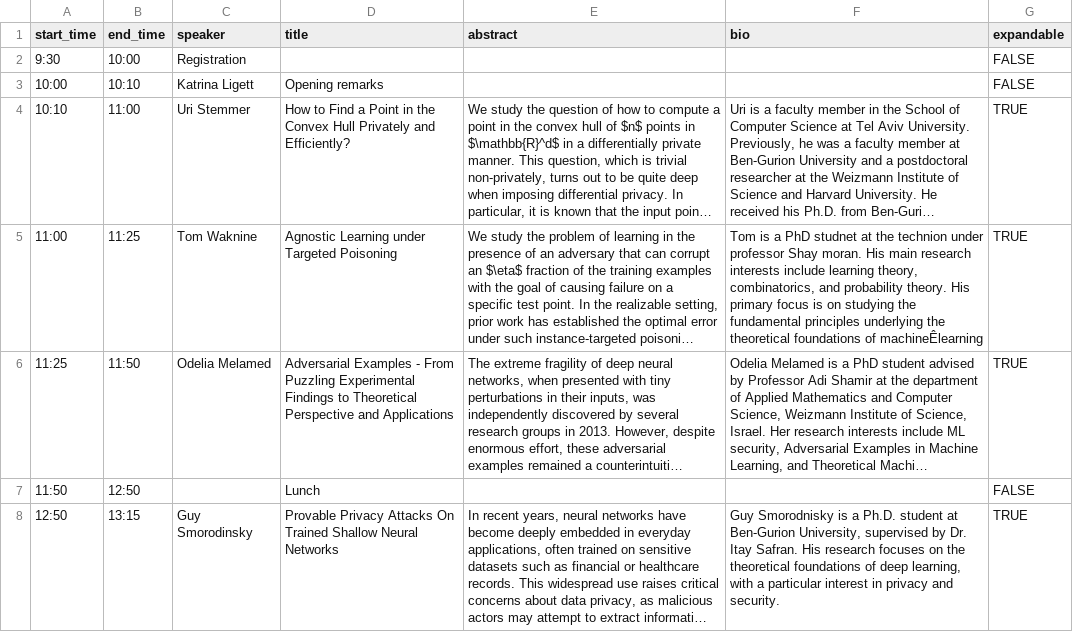
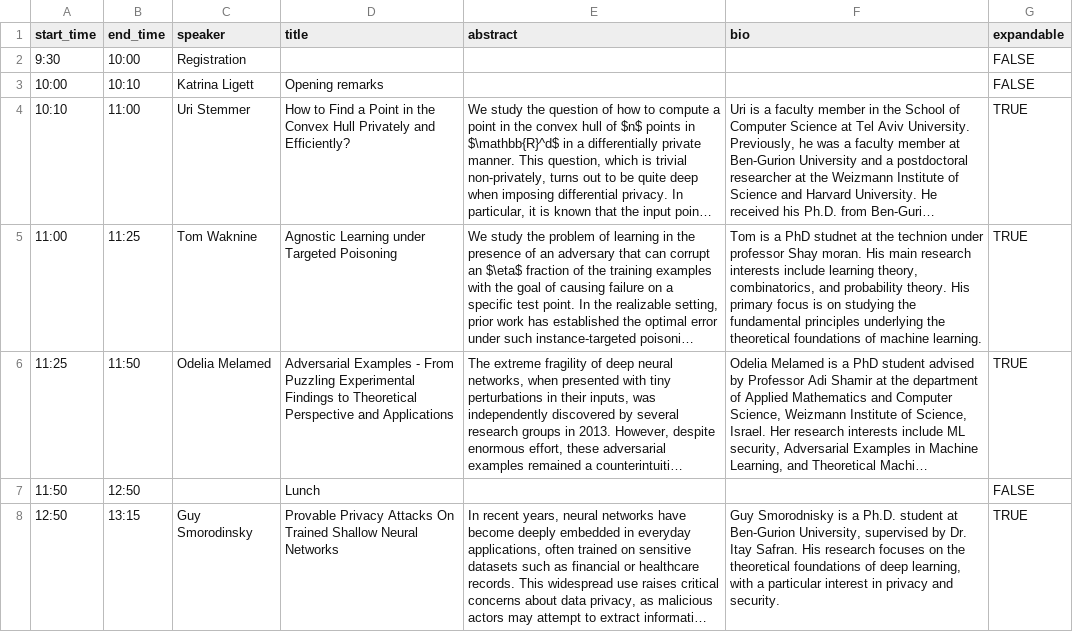
Before and after one commit to moshenfeld/Privacy-Fairness-Workshop, a CSV file: 2025/schedule.csv, drawn as a sheet; only a part is shown; long unchanged cells end in …; the diff covers the shown part only; the diff names each change by its address in the sheet, - before the commit and + after, or states it on an @@ line.

Commit message:
Schedule update

```diff
--- a/2025/schedule.csv
+++ b/2025/schedule.csv
-F5 (bio): …foundations of machineÊlearning
+F5 (bio): …foundations of machine learning.
```
Also changed, not shown: 4 edited cells elsewhere in this file.
